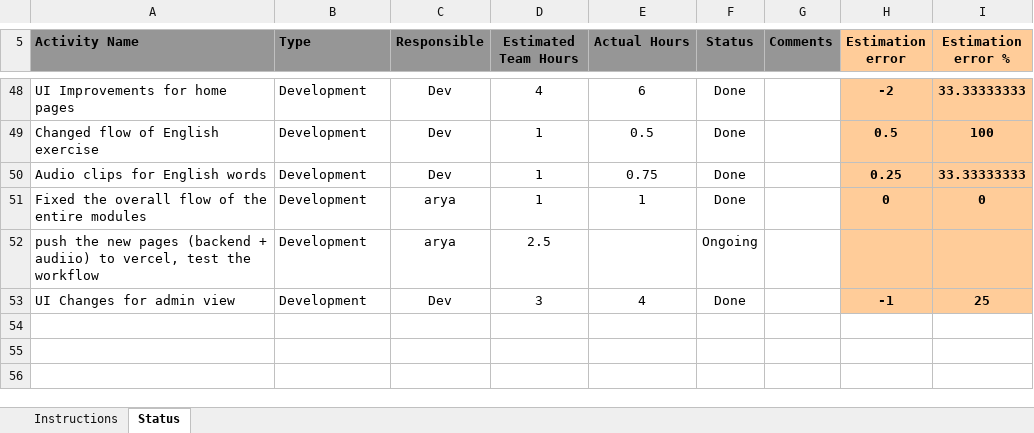
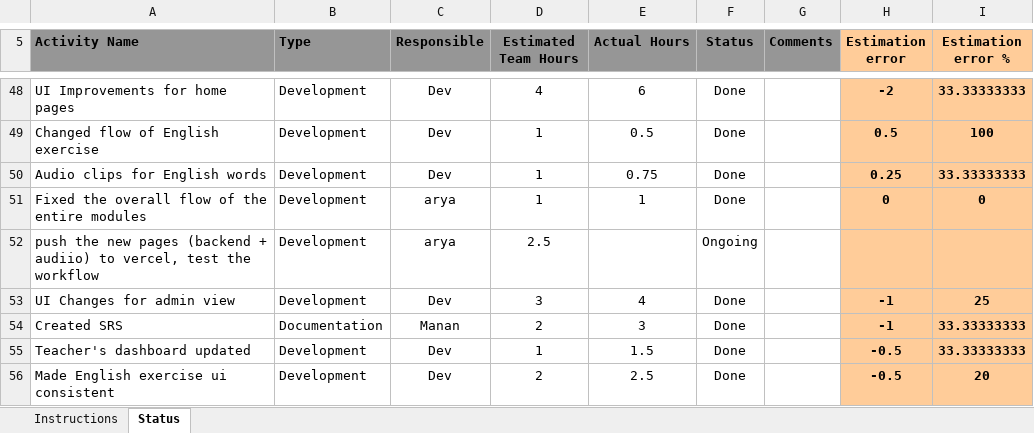
Before and after one commit to aryamirani/dass_shankar, an Excel workbook: docs/StatusTracker.xlsx, sheet Status, drawn as a sheet; only a part is shown, gaps mark what is left out; values as stored, in another font and other column widths than the file's, no borders; conditional formats not drawn; the diff names each change by its address in the sheet, - before the commit and + after, or states it on an @@ line.

Commit message:
English exercise consistency

```diff
--- a/docs/StatusTracker.xlsx (sheet Status)
+++ b/docs/StatusTracker.xlsx (sheet Status)
+row 54: Created SRS | Documentation | Manan | 2 | 3 | Done |  | -1 | 33.33333333
+row 55: Teacher's dashboard updated | Development | Dev | 1 | 1.5 | Done |  | -0.5 | 33.33333333
+row 56: Made English exercise ui consistent | Development | Dev | 2 | 2.5 | Done |  | -0.5 | 20
```
Also changed, not shown: 13 other files.
